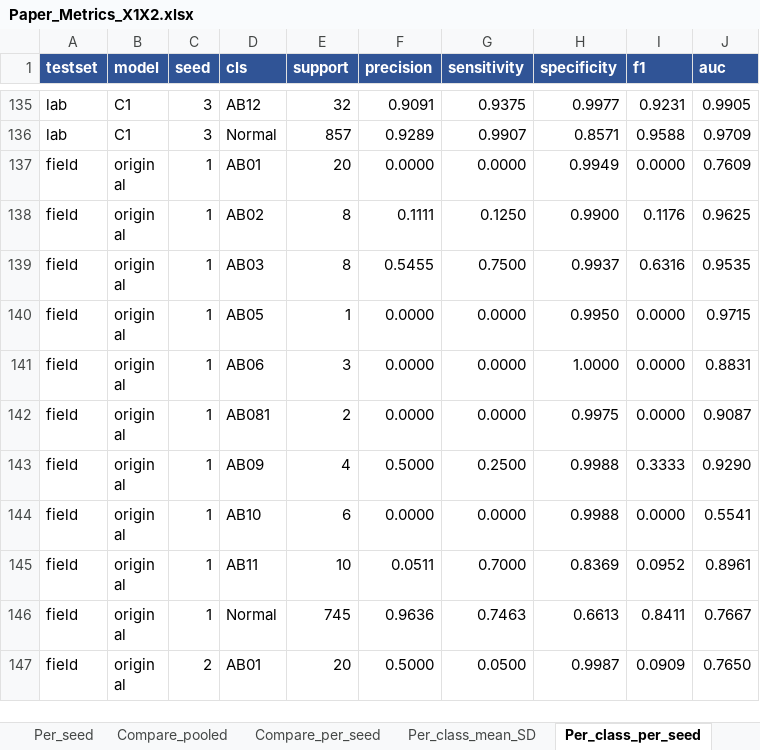
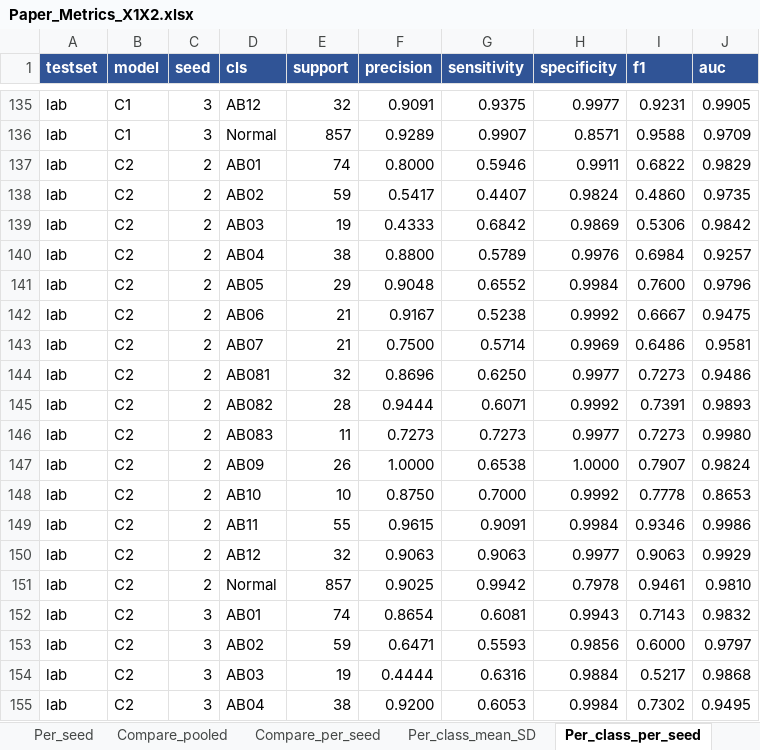
Before and after one commit to Peckkie/Machine-Unlearning-USAI-CCA-2026, an Excel workbook: experiments/Paper_Metrics_X1X2.xlsx, sheet Per_class_per_seed, drawn as a sheet; only a part is shown, gaps mark what is left out; the shorter side is filled out with more unchanged rows; values as stored, in another font and other column widths than the file's, no borders; the diff covers the shown part only; the diff names each change by its address in the sheet, - before the commit and + after, or states it on an @@ line.

```diff
--- a/experiments/Paper_Metrics_X1X2.xlsx (sheet Per_class_per_seed)
+++ b/experiments/Paper_Metrics_X1X2.xlsx (sheet Per_class_per_seed)
+row 137: lab | C2 | 2 | AB01 | 74 | 0.8000 | 0.5946 | 0.9911 | 0.6822 | 0.9829
+row 138: lab | C2 | 2 | AB02 | 59 | 0.5417 | 0.4407 | 0.9824 | 0.4860 | 0.9735
+row 139: lab | C2 | 2 | AB03 | 19 | 0.4333 | 0.6842 | 0.9869 | 0.5306 | 0.9842
+row 140: lab | C2 | 2 | AB04 | 38 | 0.8800 | 0.5789 | 0.9976 | 0.6984 | 0.9257
+row 141: lab | C2 | 2 | AB05 | 29 | 0.9048 | 0.6552 | 0.9984 | 0.7600 | 0.9796
+row 142: lab | C2 | 2 | AB06 | 21 | 0.9167 | 0.5238 | 0.9992 | 0.6667 | 0.9475
+row 143: lab | C2 | 2 | AB07 | 21 | 0.7500 | 0.5714 | 0.9969 | 0.6486 | 0.9581
+row 144: lab | C2 | 2 | AB081 | 32 | 0.8696 | 0.6250 | 0.9977 | 0.7273 | 0.9486
+row 145: lab | C2 | 2 | AB082 | 28 | 0.9444 | 0.6071 | 0.9992 | 0.7391 | 0.9893
+row 146: lab | C2 | 2 | AB083 | 11 | 0.7273 | 0.7273 | 0.9977 | 0.7273 | 0.9980
+row 147: lab | C2 | 2 | AB09 | 26 | 1.0000 | 0.6538 | 1.0000 | 0.7907 | 0.9824
+row 148: lab | C2 | 2 | AB10 | 10 | 0.8750 | 0.7000 | 0.9992 | 0.7778 | 0.8653
+row 149: lab | C2 | 2 | AB11 | 55 | 0.9615 | 0.9091 | 0.9984 | 0.9346 | 0.9986
+row 150: lab | C2 | 2 | AB12 | 32 | 0.9063 | 0.9063 | 0.9977 | 0.9063 | 0.9929
+row 151: lab | C2 | 2 | Normal | 857 | 0.9025 | 0.9942 | 0.7978 | 0.9461 | 0.9810
+row 152: lab | C2 | 3 | AB01 | 74 | 0.8654 | 0.6081 | 0.9943 | 0.7143 | 0.9832
+row 153: lab | C2 | 3 | AB02 | 59 | 0.6471 | 0.5593 | 0.9856 | 0.6000 | 0.9797
+row 154: lab | C2 | 3 | AB03 | 19 | 0.4444 | 0.6316 | 0.9884 | 0.5217 | 0.9868
+row 155: lab | C2 | 3 | AB04 | 38 | 0.9200 | 0.6053 | 0.9984 | 0.7302 | 0.9495
```
Also changed, not shown: 31 added rows elsewhere in this sheet, sheet Confusion, sheet Compare_pooled, sheet Per_class_mean_SD, sheet Compare_per_seed, sheet Per_seed, sheet Summary_mean_SD, 1 more sheet.
